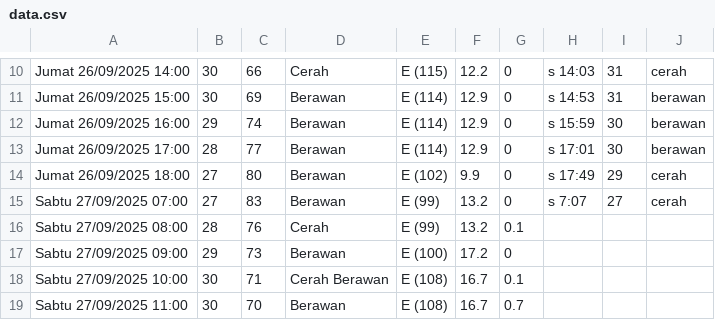
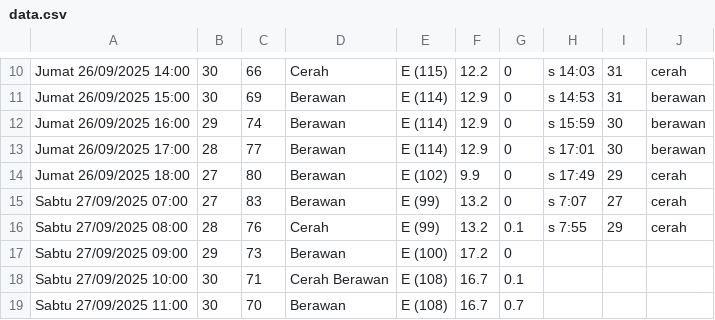
Before and after one commit to RIKASHIKI/collect_weather_data, a CSV file: data.csv, drawn as a sheet; only a part is shown, gaps mark what is left out.

Commit message:
save from replit

```diff
--- a/data.csv
+++ b/data.csv
@@ -15,3 +15,3 @@ Jumat 26/09/2025 18:00,27,80,Berawan,E (102),9.9,0,s 17:49,29,cerah
 Sabtu 27/09/2025 07:00,27,83,Berawan,E (99),13.2,0,s 7:07,27,cerah
-Sabtu 27/09/2025 08:00,28,76,Cerah,E (99),13.2,0.1,,,
+Sabtu 27/09/2025 08:00,28,76,Cerah,E (99),13.2,0.1,s 7:55,29,cerah
 Sabtu 27/09/2025 09:00,29,73,Berawan,E (100),17.2,0,,,
```
